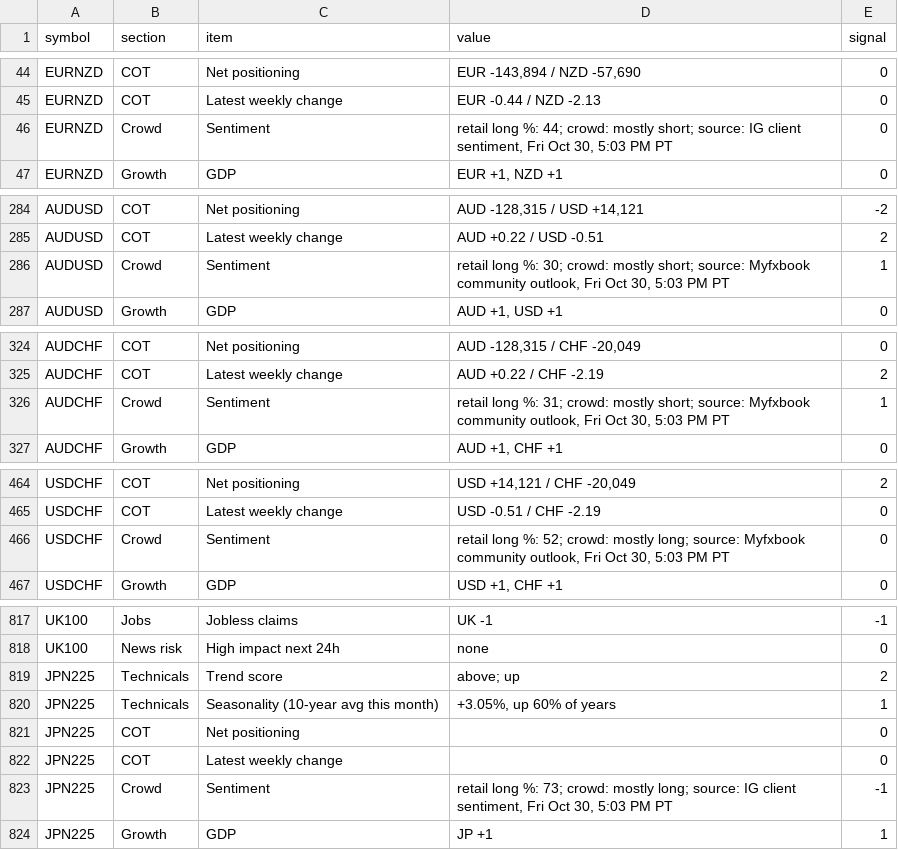
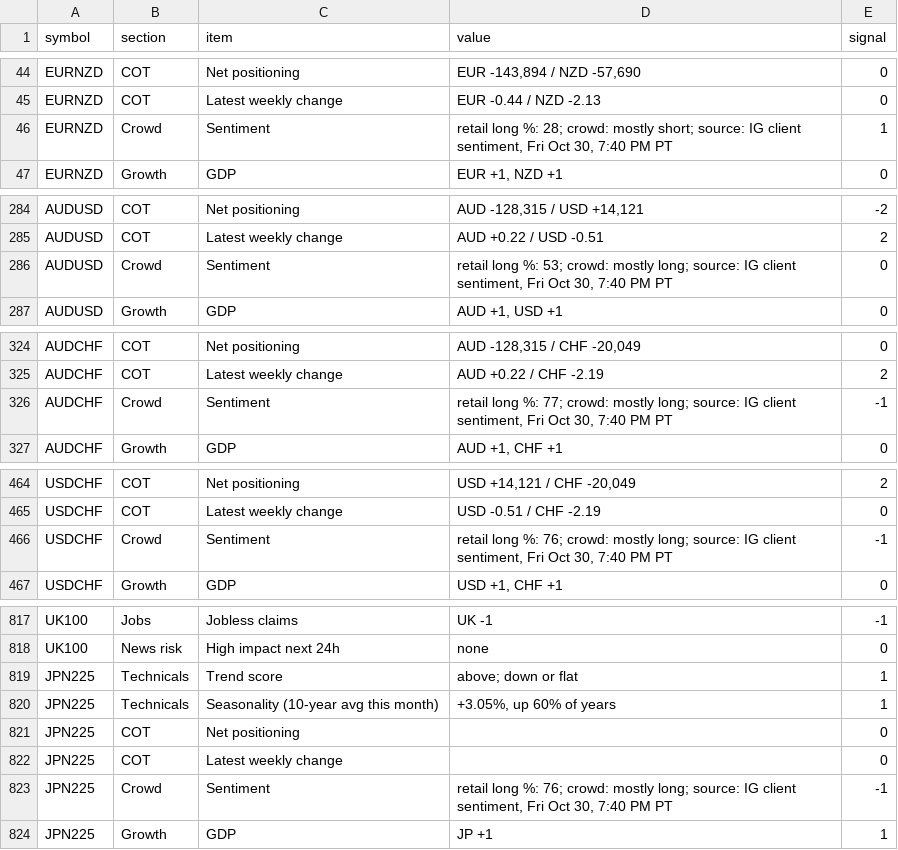
Before and after one commit to PatelNicknp/nicks-edge-dashboard, a CSV file: output/scorecard_details.csv, drawn as a sheet; only a part is shown, gaps mark what is left out; the diff covers the shown part only.

Commit message:
Update data 2026-10-31T02:42Z

```diff
--- a/output/scorecard_details.csv
+++ b/output/scorecard_details.csv
@@ -45,3 +45,3 @@ EURNZD,COT,Net positioning,"EUR -143,894 / NZD -57,690",0
 EURNZD,COT,Latest weekly change,EUR -0.44 / NZD -2.13,0
-EURNZD,Crowd,Sentiment,"retail long %: 44; crowd: mostly short; source: IG client sentiment, Fri Oct 30, 5:03 PM PT",0
+EURNZD,Crowd,Sentiment,"retail long %: 28; crowd: mostly short; source: IG client sentiment, Fri Oct 30, 7:40 PM PT",1
 EURNZD,Growth,GDP,"EUR +1, NZD +1",0
@@ -285,3 +285,3 @@ AUDUSD,COT,Net positioning,"AUD -128,315 / USD +14,121",-2
 AUDUSD,COT,Latest weekly change,AUD +0.22 / USD -0.51,2
-AUDUSD,Crowd,Sentiment,"retail long %: 30; crowd: mostly short; source: Myfxbook community outlook, Fri Oct 30, 5:03 PM PT",1
+AUDUSD,Crowd,Sentiment,"retail long %: 53; crowd: mostly long; source: IG client sentiment, Fri Oct 30, 7:40 PM PT",0
 AUDUSD,Growth,GDP,"AUD +1, USD +1",0
@@ -325,3 +325,3 @@ AUDCHF,COT,Net positioning,"AUD -128,315 / CHF -20,049",0
 AUDCHF,COT,Latest weekly change,AUD +0.22 / CHF -2.19,2
-AUDCHF,Crowd,Sentiment,"retail long %: 31; crowd: mostly short; source: Myfxbook community outlook, Fri Oct 30, 5:03 PM PT",1
+AUDCHF,Crowd,Sentiment,"retail long %: 77; crowd: mostly long; source: IG client sentiment, Fri Oct 30, 7:40 PM PT",-1
 AUDCHF,Growth,GDP,"AUD +1, CHF +1",0
@@ -465,3 +465,3 @@ USDCHF,COT,Net positioning,"USD +14,121 / CHF -20,049",2
 USDCHF,COT,Latest weekly change,USD -0.51 / CHF -2.19,0
-USDCHF,Crowd,Sentiment,"retail long %: 52; crowd: mostly long; source: Myfxbook community outlook, Fri Oct 30, 5:03 PM PT",0
+USDCHF,Crowd,Sentiment,"retail long %: 76; crowd: mostly long; source: IG client sentiment, Fri Oct 30, 7:40 PM PT",-1
 USDCHF,Growth,GDP,"USD +1, CHF +1",0
@@ -818,3 +818,3 @@ UK100,Jobs,Jobless claims,UK -1,-1
 UK100,News risk,High impact next 24h,none,0
-JPN225,Technicals,Trend score,above; up,2
+JPN225,Technicals,Trend score,above; down or flat,1
 JPN225,Technicals,Seasonality (10-year avg this month),"+3.05%, up 60% of years",1
@@ -822,3 +822,3 @@ JPN225,COT,Net positioning,,0
 JPN225,COT,Latest weekly change,,0
-JPN225,Crowd,Sentiment,"retail long %: 73; crowd: mostly long; source: IG client sentiment, Fri Oct 30, 5:03 PM PT",-1
+JPN225,Crowd,Sentiment,"retail long %: 76; crowd: mostly long; source: IG client sentiment, Fri Oct 30, 7:40 PM PT",-1
 JPN225,Growth,GDP,JP +1,1
```
Also changed, not shown: 52 edited cells elsewhere in this file, data/retail_latest.csv, output/put_call.csv, 29 other files.
